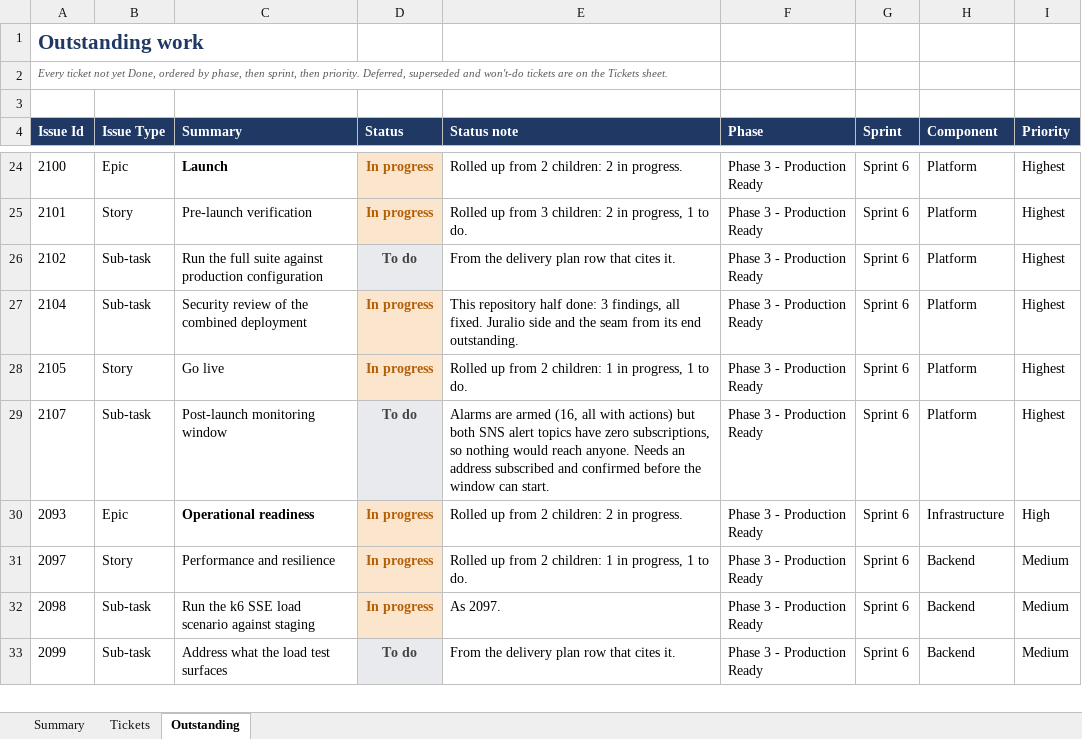
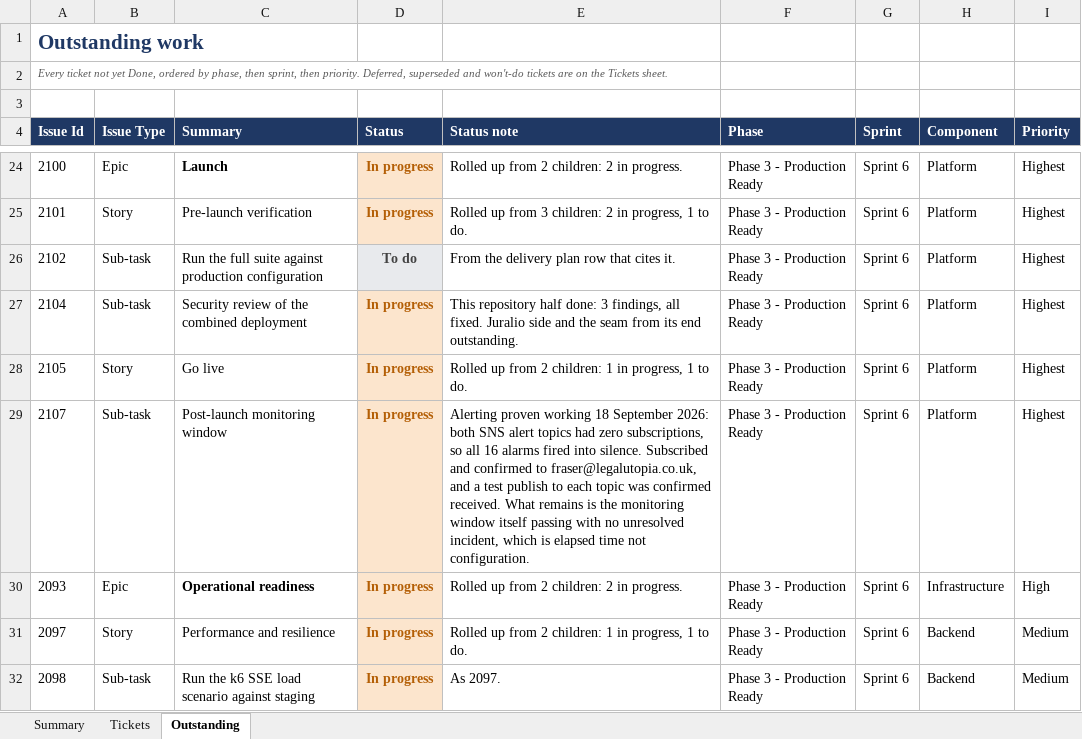
Before and after one commit to Fraser-Matcham/legalworkflows-source, an Excel workbook: docs/delivery-plan/v2/delivery-status.xlsx, sheet Outstanding, drawn as a sheet; only a part is shown, gaps mark what is left out; the shorter side is filled out with more unchanged rows; values as stored, in another font and other column widths than the file's, no borders; the diff names each change by its address in the sheet, - before the commit and + after, or states it on an @@ line.

```diff
--- a/docs/delivery-plan/v2/delivery-status.xlsx (sheet Outstanding)
+++ b/docs/delivery-plan/v2/delivery-status.xlsx (sheet Outstanding)
-D29 (Status): To do
+D29 (Status): In progress
@@ D29 fill: #E8EAED → #FCE5CD, text colour: #434343 → #B45F06 @@
-E29 (Status note): Alarms are armed (16, all with actions) but both SNS alert topics have zero subscriptions, so nothing would reach anyone. Needs an address subscribed and confirmed before the window can start.
+E29 (Status note): Alerting proven working 18 September 2026: both SNS alert topics had zero subscriptions, so all 16 alarms fired into silence. Subscribed and confirmed to fraser@legalutopia.co.uk, and a test publish to each topic was confirmed received. What remains is the monitoring window itself passing with no unresolved incident, which is elapsed time not configuration.
```
Also changed, not shown: sheet Tickets, 3 other files.
